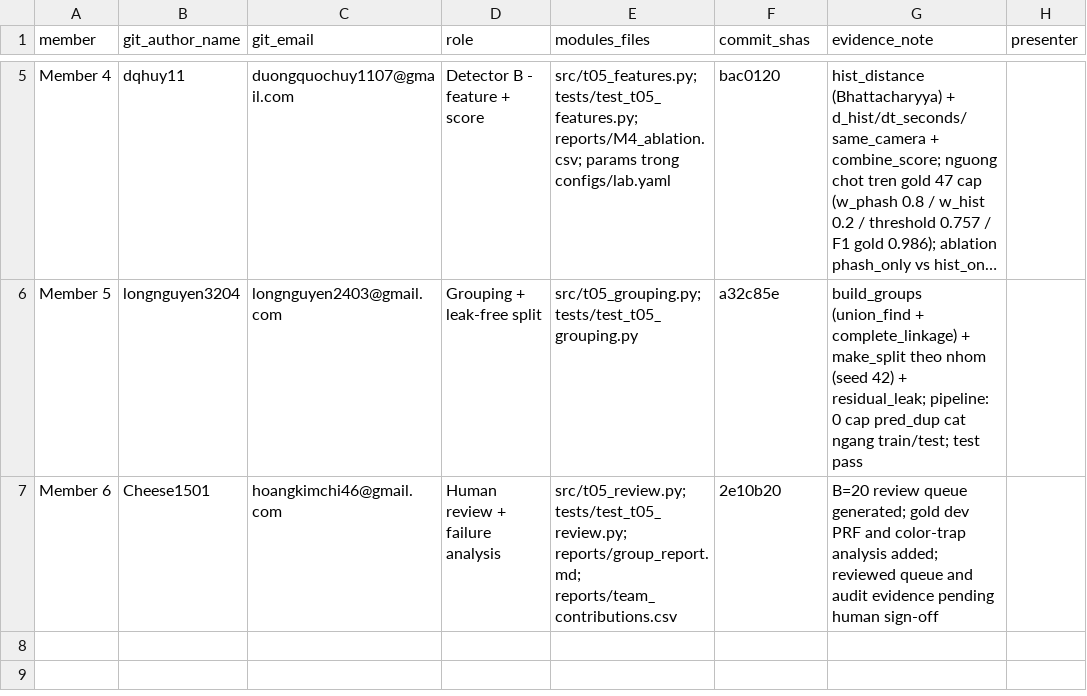
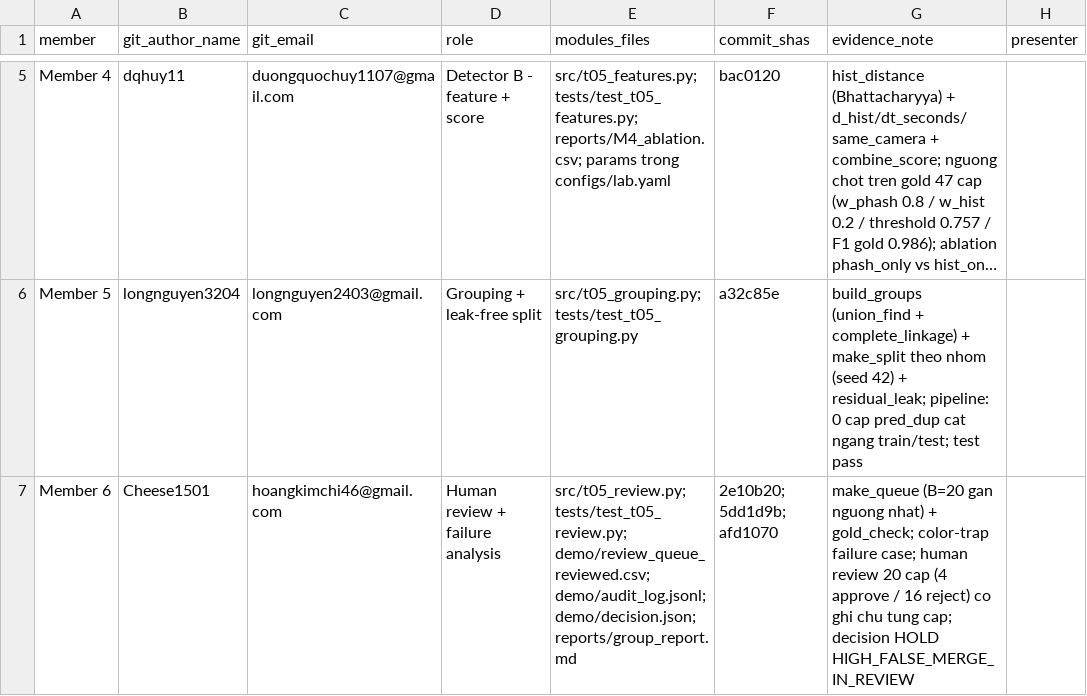
Before and after one commit to HieuGit05/K5-L2B-DAY06-T05, a CSV file: reports/team_contributions.csv, drawn as a sheet; only a part is shown, gaps mark what is left out; long unchanged cells end in …; the diff names each change by its address in the sheet, - before the commit and + after, or states it on an @@ line.

```diff
--- a/reports/team_contributions.csv
+++ b/reports/team_contributions.csv
-E7 (modules_files): src/t05_review.py; tests/test_t05_review.py; reports/group_report.md; reports/team_contributions.csv
+E7 (modules_files): src/t05_review.py; tests/test_t05_review.py; demo/review_queue_reviewed.csv; demo/audit_log.jsonl; demo/decision.json; reports/group_report.md
-F7 (commit_shas): 2e10b20
+F7 (commit_shas): 2e10b20; 5dd1d9b; afd1070
-G7 (evidence_note): B=20 review queue generated; gold dev PRF and color-trap analysis added; reviewed queue and audit evidence pending human sign-off
+G7 (evidence_note): make_queue (B=20 gan nguong nhat) + gold_check; color-trap failure case; human review 20 cap (4 approve / 16 reject) co ghi chu tung cap; decision HOLD HIGH_FALSE_MERGE_IN_REVIEW
```
Also changed, not shown: 3 other files.
